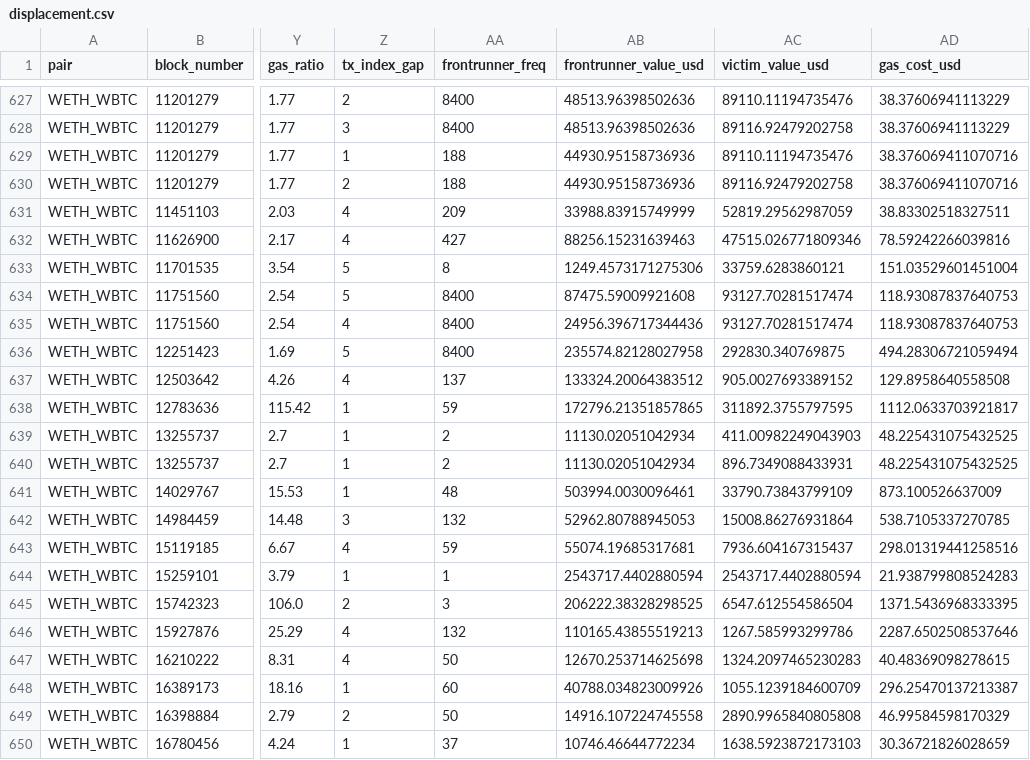
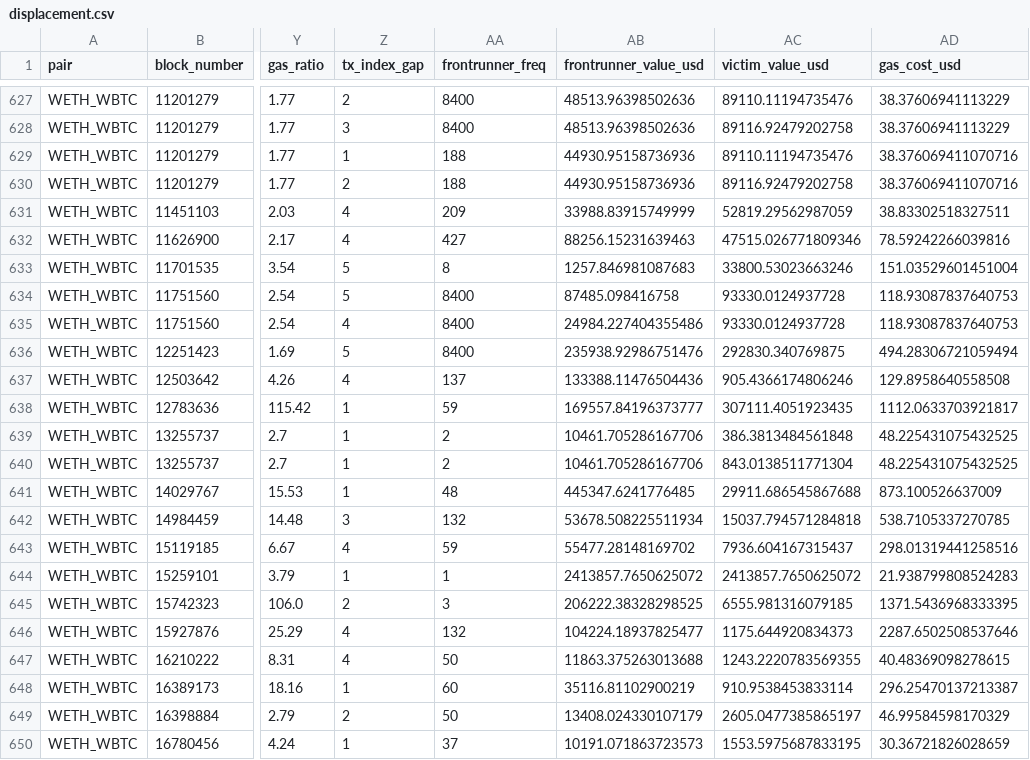
Before and after one commit to ethanncai/MEV-Research-UniswapV2, a CSV file: analysis/output/displacement.csv, drawn as a sheet; only a part is shown, gaps mark what is left out; the diff covers the shown part only; the diff names each change by its address in the sheet, - before the commit and + after, or states it on an @@ line.

```diff
--- a/analysis/output/displacement.csv
+++ b/analysis/output/displacement.csv
-AB633 (frontrunner_value_usd): 1249.4573171275306
+AB633 (frontrunner_value_usd): 1257.846981087683
-AC633 (victim_value_usd): 33759.6283860121
+AC633 (victim_value_usd): 33800.53023663246
-AB634 (frontrunner_value_usd): 87475.59009921608
+AB634 (frontrunner_value_usd): 87485.098416758
-AC634:AC635 (victim_value_usd): 93127.70281517474
+AC634:AC635 (victim_value_usd): 93330.0124937728
-AB635 (frontrunner_value_usd): 24956.396717344436
+AB635 (frontrunner_value_usd): 24984.227404355486
-AB636 (frontrunner_value_usd): 235574.82128027958
+AB636 (frontrunner_value_usd): 235938.92986751476
-AB637 (frontrunner_value_usd): 133324.20064383512
+AB637 (frontrunner_value_usd): 133388.11476504436
-AC637 (victim_value_usd): 905.0027693389152
+AC637 (victim_value_usd): 905.4366174806246
-AB638 (frontrunner_value_usd): 172796.21351857865
+AB638 (frontrunner_value_usd): 169557.84196373777
-AC638 (victim_value_usd): 311892.3755797595
+AC638 (victim_value_usd): 307111.4051923435
-AB639:AB640 (frontrunner_value_usd): 11130.02051042934
+AB639:AB640 (frontrunner_value_usd): 10461.705286167706
-AC639 (victim_value_usd): 411.00982249043903
+AC639 (victim_value_usd): 386.3813484561848
-AC640 (victim_value_usd): 896.7349088433931
+AC640 (victim_value_usd): 843.0138511771304
-AB641 (frontrunner_value_usd): 503994.0030096461
+AB641 (frontrunner_value_usd): 445347.6241776485
-AC641 (victim_value_usd): 33790.73843799109
+AC641 (victim_value_usd): 29911.686545867688
-AB642 (frontrunner_value_usd): 52962.80788945053
+AB642 (frontrunner_value_usd): 53678.508225511934
-AC642 (victim_value_usd): 15008.86276931864
+AC642 (victim_value_usd): 15037.794571284818
-AB643 (frontrunner_value_usd): 55074.19685317681
+AB643 (frontrunner_value_usd): 55477.28148169702
-AB644 (frontrunner_value_usd): 2543717.4402880594
+AB644 (frontrunner_value_usd): 2413857.7650625072
-AC644 (victim_value_usd): 2543717.4402880594
+AC644 (victim_value_usd): 2413857.7650625072
-AC645 (victim_value_usd): 6547.612554586504
+AC645 (victim_value_usd): 6555.981316079185
-AB646 (frontrunner_value_usd): 110165.43855519213
+AB646 (frontrunner_value_usd): 104224.18937825477
-AC646 (victim_value_usd): 1267.585993299786
+AC646 (victim_value_usd): 1175.644920834373
-AB647 (frontrunner_value_usd): 12670.253714625698
+AB647 (frontrunner_value_usd): 11863.375263013688
-AC647 (victim_value_usd): 1324.2097465230283
+AC647 (victim_value_usd): 1243.2220783569355
-AB648 (frontrunner_value_usd): 40788.034823009926
+AB648 (frontrunner_value_usd): 35116.81102900219
-AC648 (victim_value_usd): 1055.1239184600709
+AC648 (victim_value_usd): 910.9538453833114
-AB649 (frontrunner_value_usd): 14916.107224745558
+AB649 (frontrunner_value_usd): 13408.024330107179
-AC649 (victim_value_usd): 2890.9965840805808
+AC649 (victim_value_usd): 2605.0477385865197
-AB650 (frontrunner_value_usd): 10746.46644772234
+AB650 (frontrunner_value_usd): 10191.071863723573
-AC650 (victim_value_usd): 1638.5923872173103
+AC650 (victim_value_usd): 1553.5975687833195
```
Also changed, not shown: 69 edited cells elsewhere in this file, analysis/output/sandwiches.csv, 12 other files.
